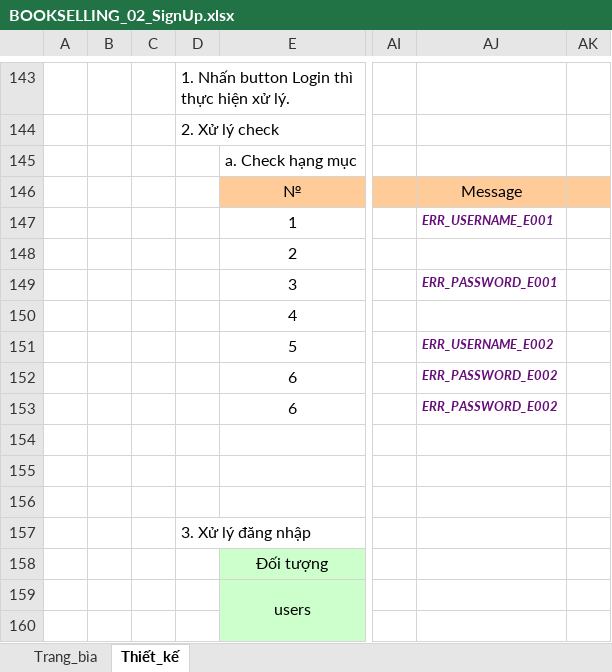
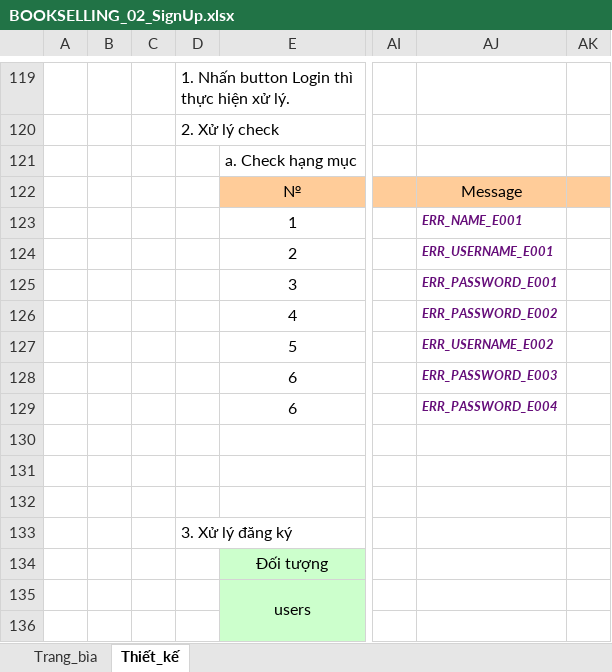
Before and after one commit to HoangJohnny/KTLTHDT, an Excel workbook: Báo cáo/Thiết kế giao diện (Design layout)/TaiLieuThietKeChiTiet/BOOKSELLING_02_SignUp.xlsx, sheet Thiết_kế, drawn as a sheet; only a part is shown, gaps mark what is left out; values as stored, in another font and other column widths than the file's, no borders; charts and pictures not drawn; addresses are those after the commit; the diff covers the shown part only; the diff names each change by its address in the sheet, - before the commit and + after, or states it on an @@ line.

```diff
--- a/Báo cáo/Thiết kế giao diện (Design layout)/TaiLieuThietKeChiTiet/BOOKSELLING_02_SignUp.xlsx (sheet Thiết_kế)
+++ b/Báo cáo/Thiết kế giao diện (Design layout)/TaiLieuThietKeChiTiet/BOOKSELLING_02_SignUp.xlsx (sheet Thiết_kế)
-AJ123: ERR_USERNAME_E001
+AJ123: ERR_NAME_E001
-AJ124: (empty)
+AJ124: ERR_USERNAME_E001
-AJ126: (empty)
+AJ126: ERR_PASSWORD_E002
-AJ128: ERR_PASSWORD_E002
+AJ128: ERR_PASSWORD_E003
-AJ129: ERR_PASSWORD_E002
+AJ129: ERR_PASSWORD_E004
-D133: 3. Xử lý đăng nhập
+D133: 3. Xử lý đăng ký
```
Also changed, not shown: 17 added rows, 41 removed rows and 6 edited cells elsewhere in this sheet, charts or pictures, Báo cáo/Kiểm thử (Test case)/Test cases.xlsx, Báo cáo/Thiết kế giao diện (Design layout)/TaiLieuThietKeChiTiet/BOOKSELLING_01_LogIn.xlsx, 2 other files.
